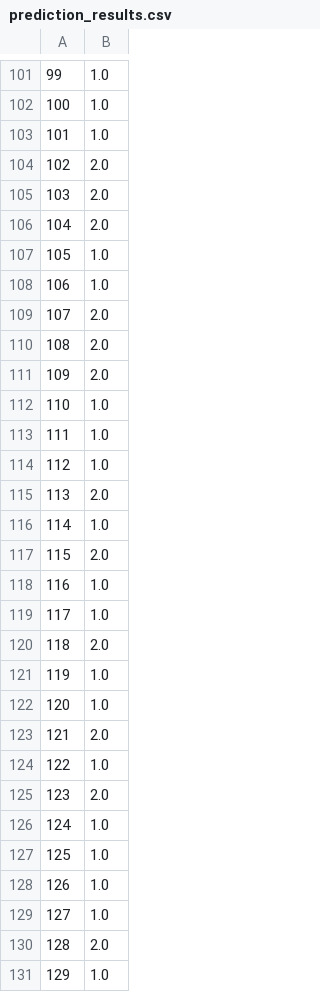
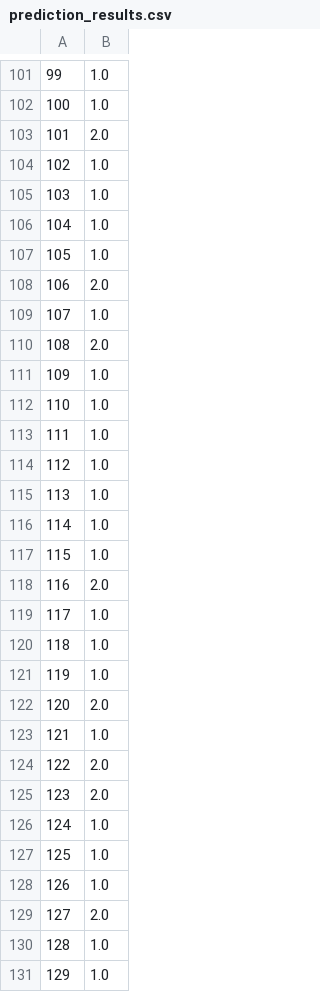
Before and after one commit to cccheryl0111/M2R_Group4, a CSV file: results/kNN_changed_test0/prediction_results.csv, drawn as a sheet; only a part is shown, gaps mark what is left out; the diff covers the shown part only.

```diff
--- a/results/kNN_changed_test0/prediction_results.csv
+++ b/results/kNN_changed_test0/prediction_results.csv
@@ -102,11 +102,11 @@
 100,1.0
-101,1.0
-102,2.0
-103,2.0
-104,2.0
+101,2.0
+102,1.0
+103,1.0
+104,1.0
 105,1.0
-106,1.0
-107,2.0
+106,2.0
+107,1.0
 108,2.0
-109,2.0
+109,1.0
 110,1.0
@@ -114,12 +114,12 @@
 112,1.0
-113,2.0
+113,1.0
 114,1.0
-115,2.0
-116,1.0
+115,1.0
+116,2.0
 117,1.0
-118,2.0
+118,1.0
 119,1.0
-120,1.0
-121,2.0
-122,1.0
+120,2.0
+121,1.0
+122,2.0
 123,2.0
@@ -128,4 +128,4 @@
 126,1.0
-127,1.0
-128,2.0
+127,2.0
+128,1.0
 129,1.0
```
Also changed, not shown: 26 edited cells elsewhere in this file, 15 other files.
